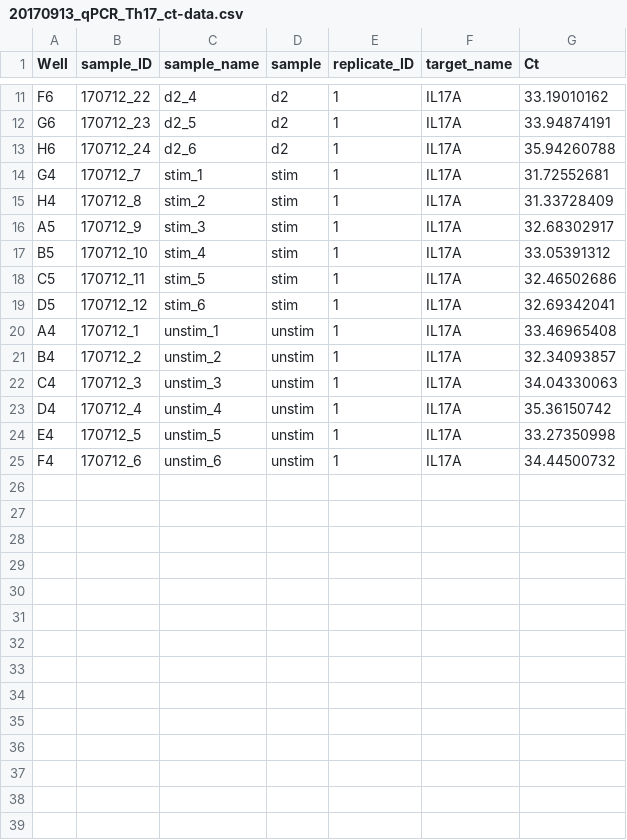
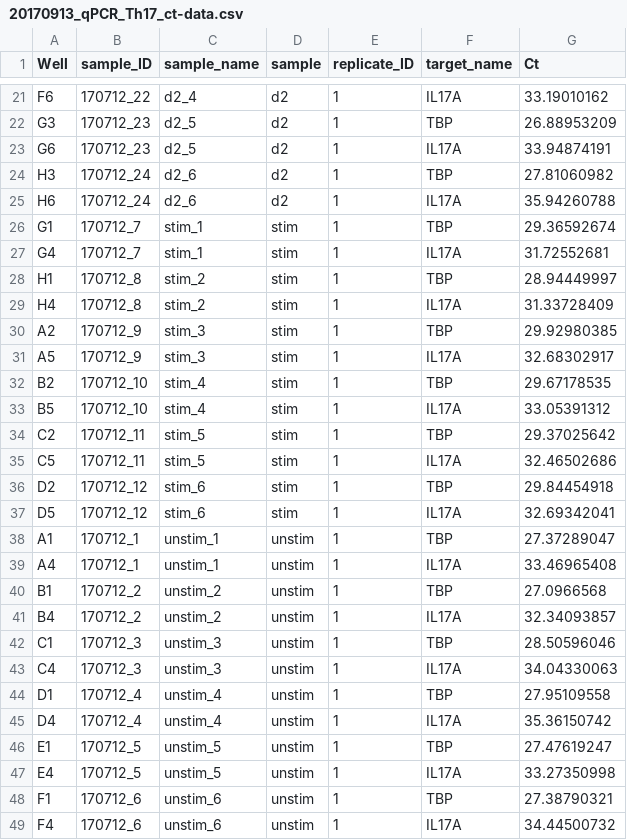
Before and after one commit to archavan/implantation-il17a, a CSV file: data/qpcr/20170913_qPCR_Th17_ct-data.csv, drawn as a sheet; only a part is shown, gaps mark what is left out; the diff covers the shown part only; the diff names each change by its address in the sheet, - before the commit and + after, or states it on an @@ line.

Commit message:
Added TBP data

```diff
--- a/data/qpcr/20170913_qPCR_Th17_ct-data.csv
+++ b/data/qpcr/20170913_qPCR_Th17_ct-data.csv
+row 22: G3 | 170712_23 | d2_5 | d2 | 1 | TBP | 26.88953209
+row 24: H3 | 170712_24 | d2_6 | d2 | 1 | TBP | 27.81060982
+row 26: G1 | 170712_7 | stim_1 | stim | 1 | TBP | 29.36592674
+row 28: H1 | 170712_8 | stim_2 | stim | 1 | TBP | 28.94449997
+row 30: A2 | 170712_9 | stim_3 | stim | 1 | TBP | 29.92980385
+row 32: B2 | 170712_10 | stim_4 | stim | 1 | TBP | 29.67178535
+row 34: C2 | 170712_11 | stim_5 | stim | 1 | TBP | 29.37025642
+row 36: D2 | 170712_12 | stim_6 | stim | 1 | TBP | 29.84454918
+row 38: A1 | 170712_1 | unstim_1 | unstim | 1 | TBP | 27.37289047
+row 40: B1 | 170712_2 | unstim_2 | unstim | 1 | TBP | 27.0966568
+row 42: C1 | 170712_3 | unstim_3 | unstim | 1 | TBP | 28.50596046
+row 44: D1 | 170712_4 | unstim_4 | unstim | 1 | TBP | 27.95109558
+row 46: E1 | 170712_5 | unstim_5 | unstim | 1 | TBP | 27.47619247
+row 48: F1 | 170712_6 | unstim_6 | unstim | 1 | TBP | 27.38790321
```
Also changed, not shown: 10 added rows elsewhere in this file.
